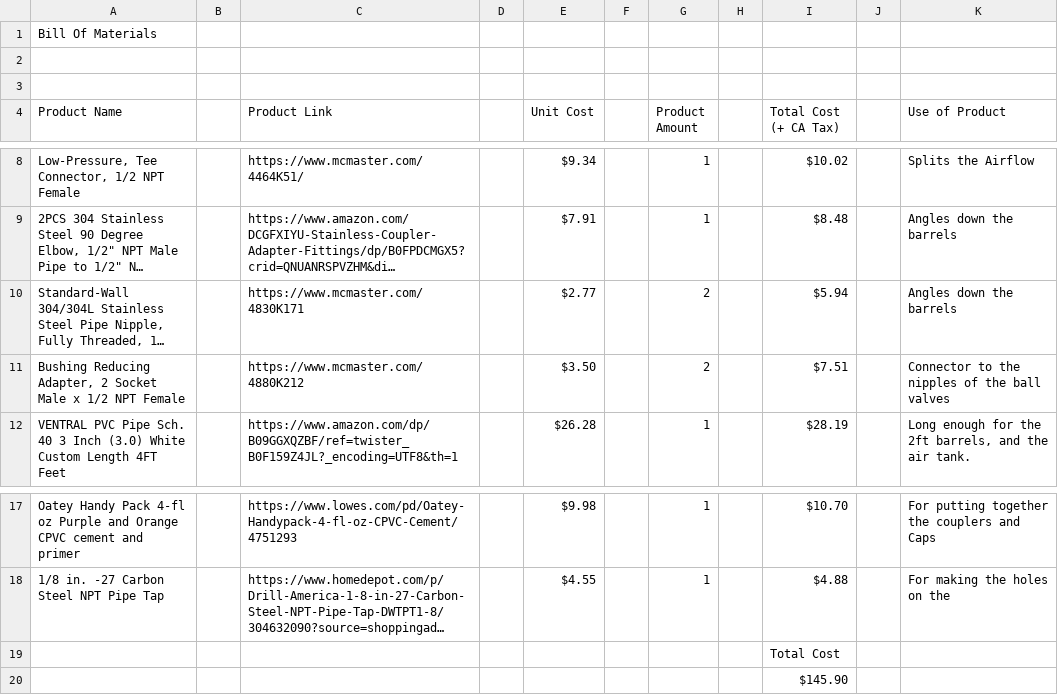
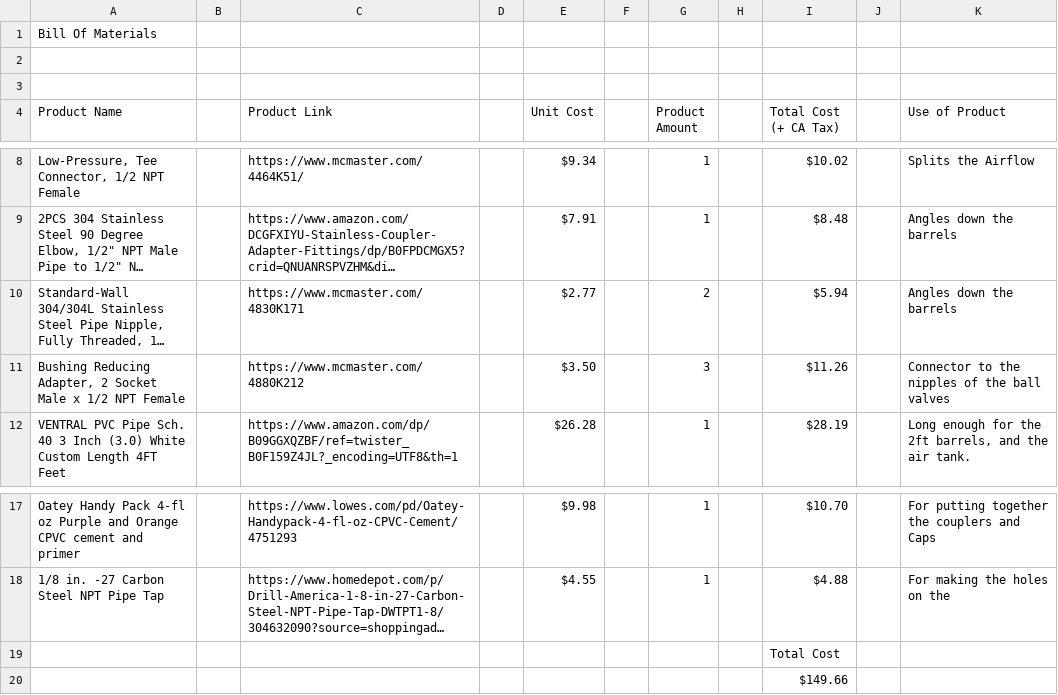
Before and after one commit to Ruse-1/The-Super-Tshirt-Shotgun, a CSV file: BOM.csv, drawn as a sheet; only a part is shown, gaps mark what is left out; long unchanged cells end in …; the diff names each change by its address in the sheet, - before the commit and + after, or states it on an @@ line.

Commit message:
Add files via upload

```diff
--- a/BOM.csv
+++ b/BOM.csv
-G11 (Product Amount): 2
+G11 (Product Amount): 3
-I11 (Total Cost (+ CA Tax)): $7.51
+I11 (Total Cost (+ CA Tax)): $11.26
-I20 (Total Cost (+ CA Tax)): $145.90
+I20 (Total Cost (+ CA Tax)): $149.66
```
